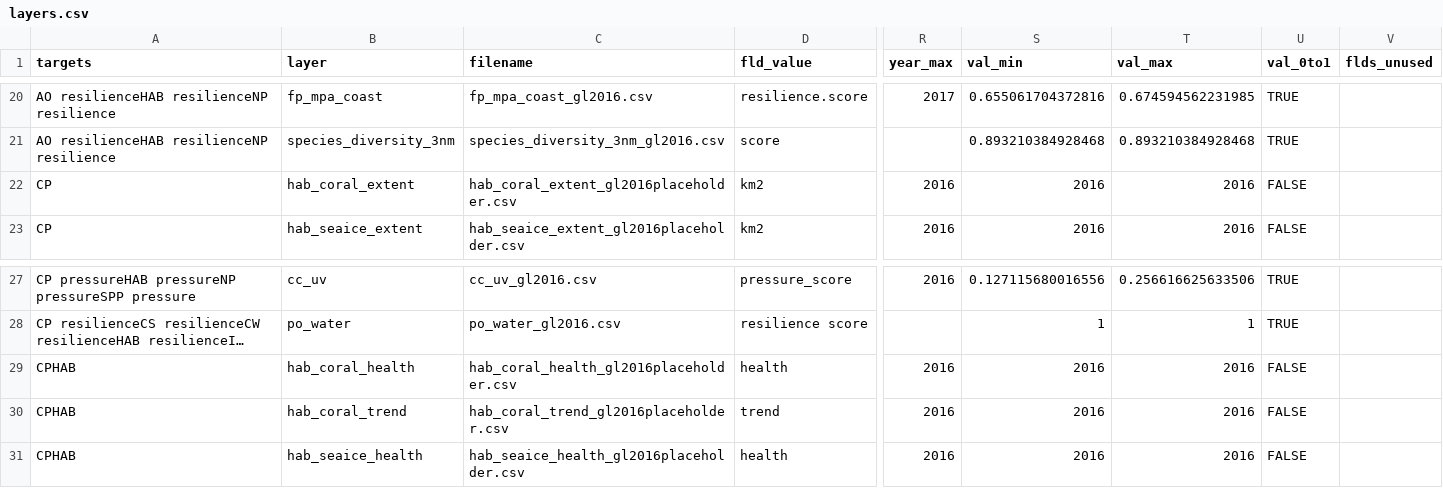
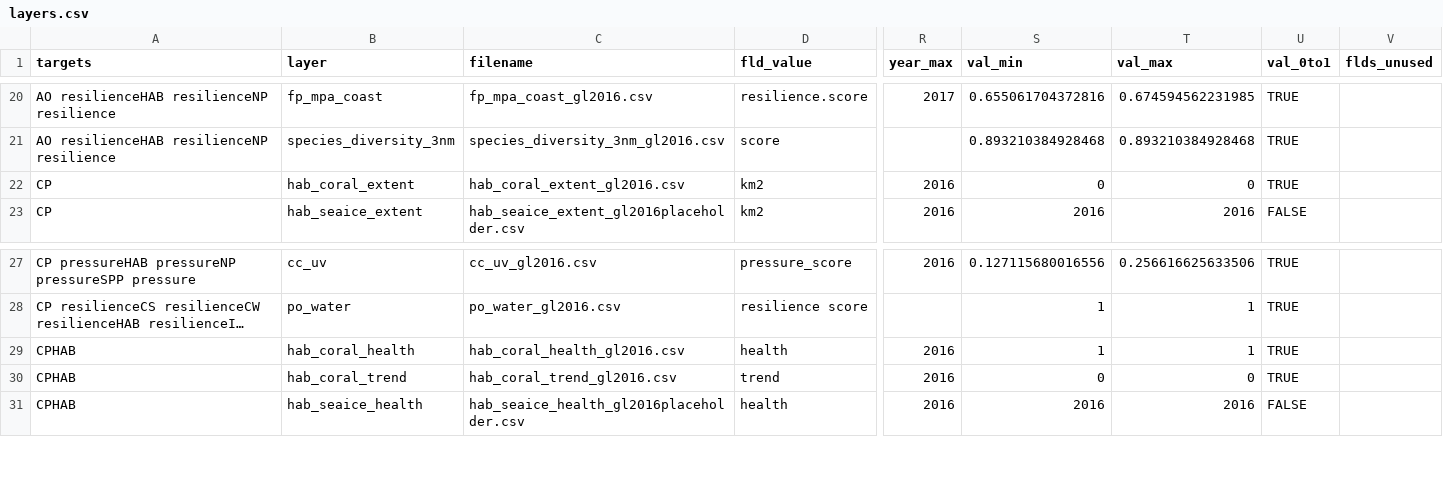
Before and after one commit to OHI-Science/kor, a CSV file: korea2016/layers.csv, drawn as a sheet; only a part is shown, gaps mark what is left out; long unchanged cells end in …; the diff names each change by its address in the sheet, - before the commit and + after, or states it on an @@ line.

Commit message:
coral test: extent 0, health 1, trend 0

```diff
--- a/korea2016/layers.csv
+++ b/korea2016/layers.csv
-C22 (filename): hab_coral_extent_gl2016placeholder.csv
+C22 (filename): hab_coral_extent_gl2016.csv
-S22 (val_min): 2016
+S22 (val_min): 0
-T22 (val_max): 2016
+T22 (val_max): 0
-U22 (val_0to1): FALSE
+U22 (val_0to1): TRUE
-C29 (filename): hab_coral_health_gl2016placeholder.csv
+C29 (filename): hab_coral_health_gl2016.csv
-S29 (val_min): 2016
+S29 (val_min): 1
-T29 (val_max): 2016
+T29 (val_max): 1
-U29:U30 (val_0to1): FALSE
+U29:U30 (val_0to1): TRUE
-C30 (filename): hab_coral_trend_gl2016placeholder.csv
+C30 (filename): hab_coral_trend_gl2016.csv
-S30 (val_min): 2016
+S30 (val_min): 0
-T30 (val_max): 2016
+T30 (val_max): 0
```
Also changed, not shown: 6 other files.
